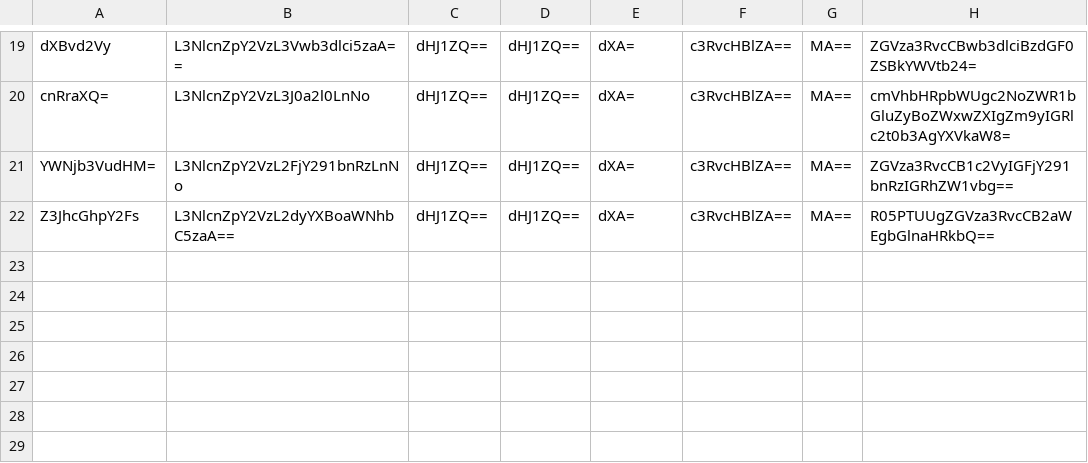
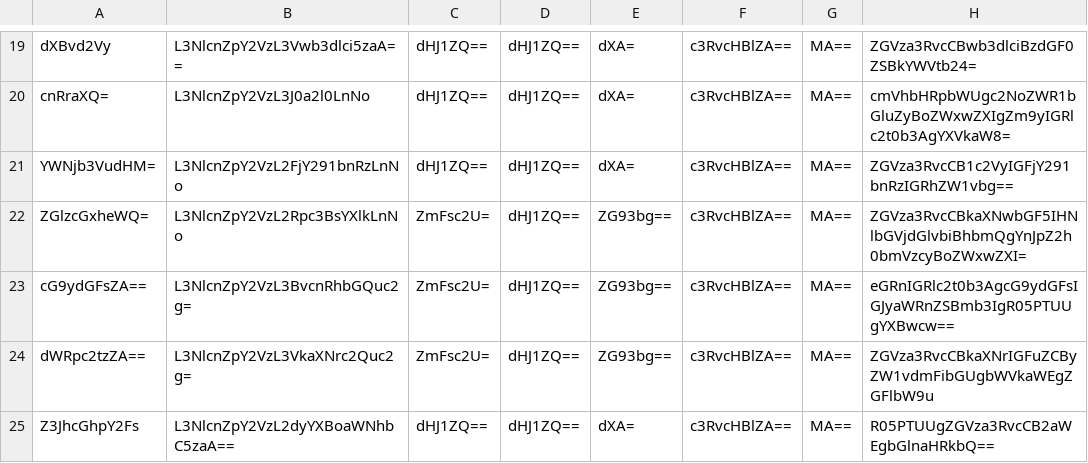
Before and after one commit to Complexity-ML/minibash-altitude, a TSV file: rootfs/etc/minibash/bdb/tables/services/data.tsv, drawn as a sheet; only a part is shown, gaps mark what is left out.

```diff
--- a/rootfs/etc/minibash/bdb/tables/services/data.tsv
+++ b/rootfs/etc/minibash/bdb/tables/services/data.tsv
@@ -21,2 +21,5 @@ cnRraXQ=	L3NlcnZpY2VzL3J0a2l0LnNo	dHJ1ZQ==	dHJ1ZQ==	dXA=	c3RvcHBlZA==	MA==	cmVhb
 YWNjb3VudHM=	L3NlcnZpY2VzL2FjY291bnRzLnNo	dHJ1ZQ==	dHJ1ZQ==	dXA=	c3RvcHBlZA==	MA==	ZGVza3RvcCB1c2VyIGFjY291bnRzIGRhZW1vbg==
+ZGlzcGxheWQ=	L3NlcnZpY2VzL2Rpc3BsYXlkLnNo	ZmFsc2U=	dHJ1ZQ==	ZG93bg==	c3RvcHBlZA==	MA==	ZGVza3RvcCBkaXNwbGF5IHNlbGVjdGlvbiBhbmQgYnJpZ2h0bmVzcyBoZWxwZXI=
+cG9ydGFsZA==	L3NlcnZpY2VzL3BvcnRhbGQuc2g=	ZmFsc2U=	dHJ1ZQ==	ZG93bg==	c3RvcHBlZA==	MA==	eGRnIGRlc2t0b3AgcG9ydGFsIGJyaWRnZSBmb3IgR05PTUUgYXBwcw==
+dWRpc2tzZA==	L3NlcnZpY2VzL3VkaXNrc2Quc2g=	ZmFsc2U=	dHJ1ZQ==	ZG93bg==	c3RvcHBlZA==	MA==	ZGVza3RvcCBkaXNrIGFuZCByZW1vdmFibGUgbWVkaWEgZGFlbW9u
 Z3JhcGhpY2Fs	L3NlcnZpY2VzL2dyYXBoaWNhbC5zaA==	dHJ1ZQ==	dHJ1ZQ==	dXA=	c3RvcHBlZA==	MA==	R05PTUUgZGVza3RvcCB2aWEgbGlnaHRkbQ==
```
Also changed, not shown: 19 other files.
